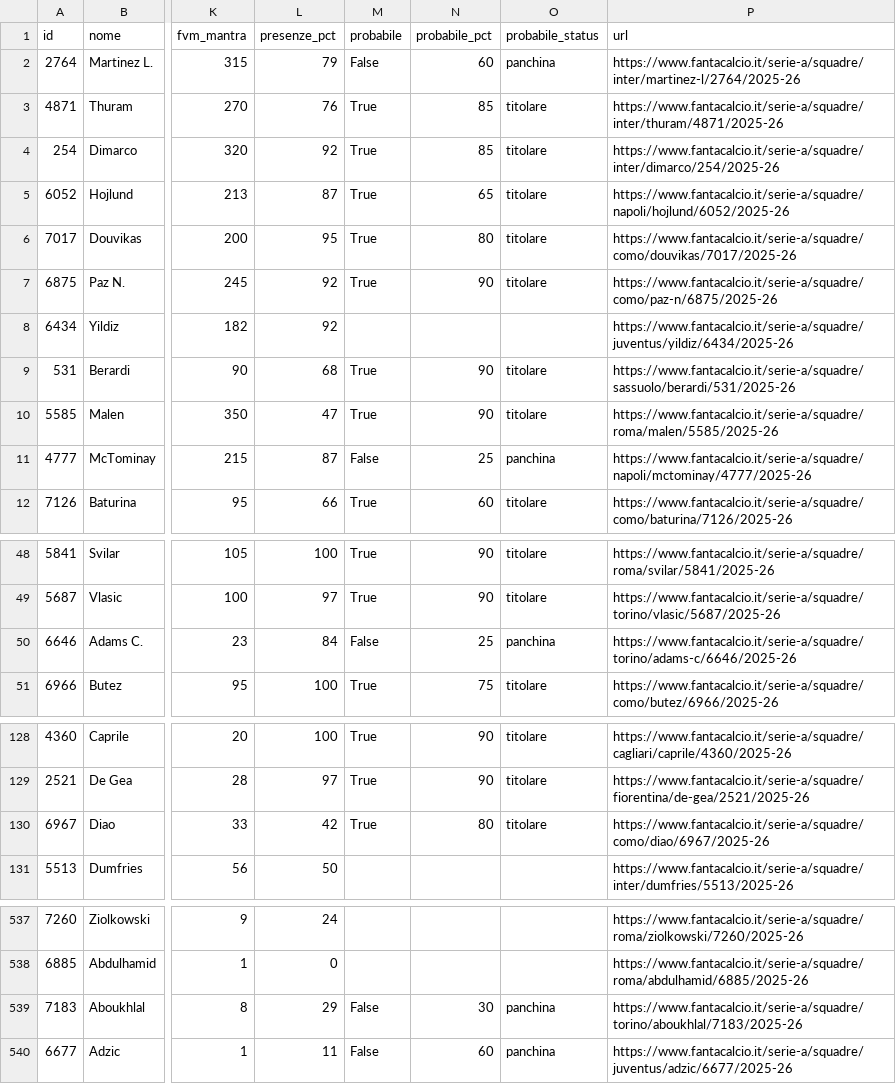
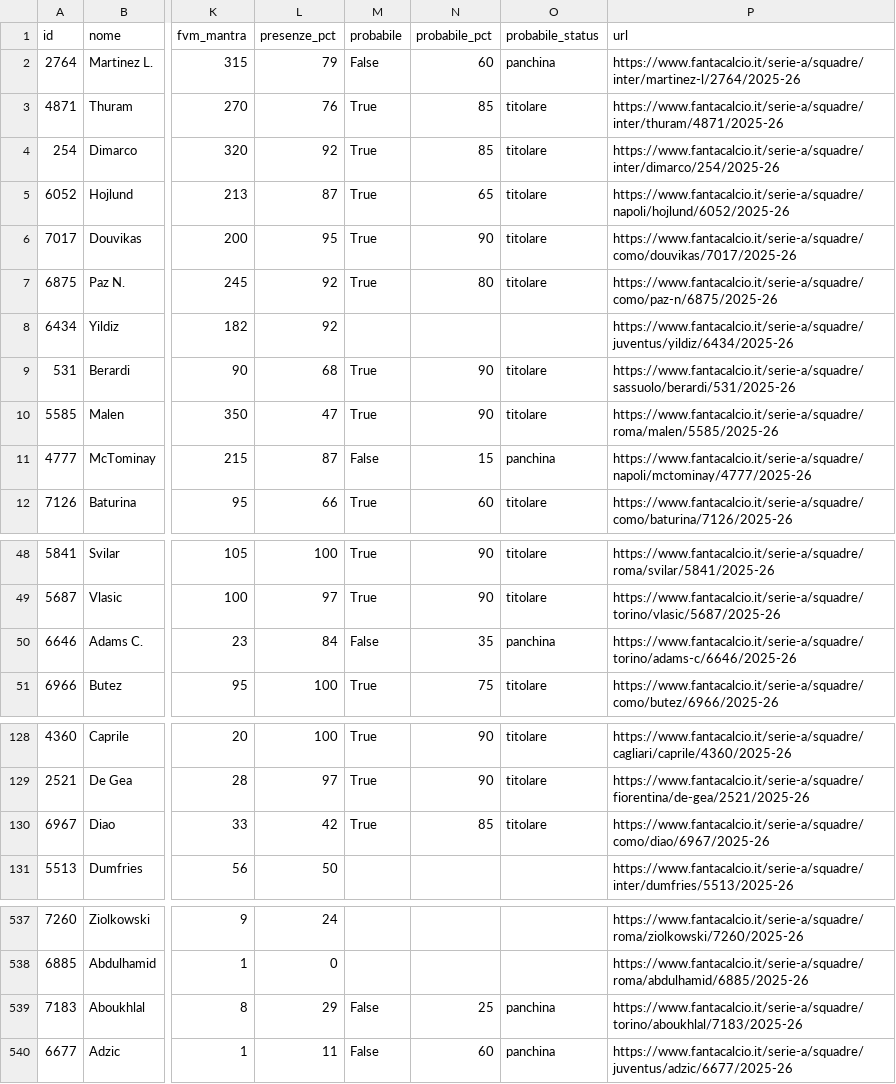
Before and after one commit to 02kiki02/Fanta, a CSV file: data/fantacalcio_db.csv, drawn as a sheet; only a part is shown, gaps mark what is left out; the diff names each change by its address in the sheet, - before the commit and + after, or states it on an @@ line.

```diff
--- a/data/fantacalcio_db.csv
+++ b/data/fantacalcio_db.csv
-N6 (probabile_pct): 80
+N6 (probabile_pct): 90
-N7 (probabile_pct): 90
+N7 (probabile_pct): 80
-N11 (probabile_pct): 25
+N11 (probabile_pct): 15
-N50 (probabile_pct): 25
+N50 (probabile_pct): 35
-N130 (probabile_pct): 80
+N130 (probabile_pct): 85
-N539 (probabile_pct): 30
+N539 (probabile_pct): 25
```
Also changed, not shown: 1 other file.
